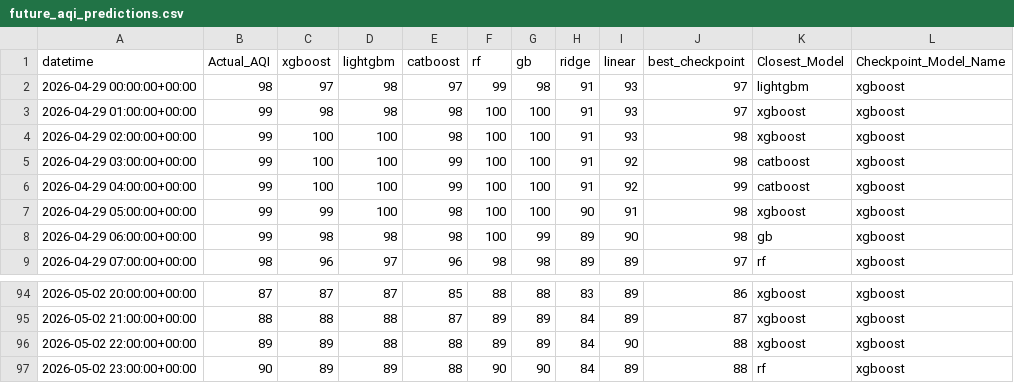
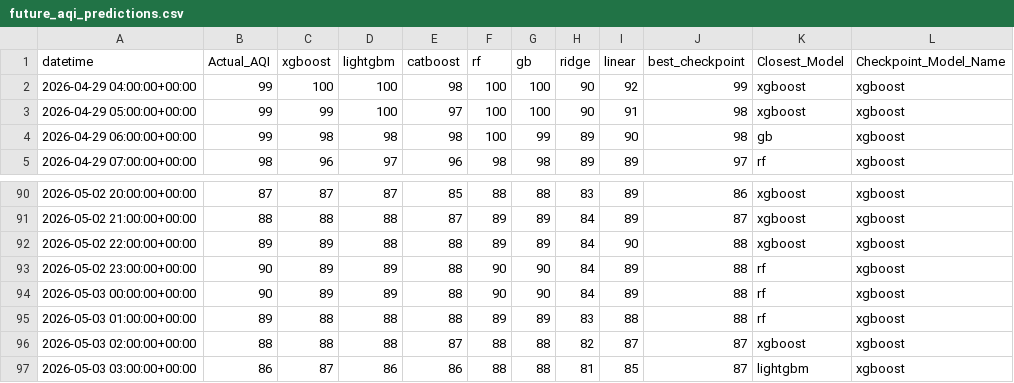
Before and after one commit to Yusra-Munawwar/AQI_Prediction, a CSV file: data/future_aqi_predictions.csv, drawn as a sheet; only a part is shown, gaps mark what is left out.

```diff
--- a/data/future_aqi_predictions.csv
+++ b/data/future_aqi_predictions.csv
@@ -1,8 +1,4 @@
 datetime,Actual_AQI,xgboost,lightgbm,catboost,rf,gb,ridge,linear,best_checkpoint,Closest_Model,Checkpoint_Model_Name
-2026-04-29 00:00:00+00:00,98,97,98,97,99,98,91,93,97,lightgbm,xgboost
-2026-04-29 01:00:00+00:00,99,98,98,98,100,100,91,93,97,xgboost,xgboost
-2026-04-29 02:00:00+00:00,99,100,100,98,100,100,91,93,98,xgboost,xgboost
-2026-04-29 03:00:00+00:00,99,100,100,99,100,100,91,92,98,catboost,xgboost
-2026-04-29 04:00:00+00:00,99,100,100,99,100,100,91,92,99,catboost,xgboost
-2026-04-29 05:00:00+00:00,99,99,100,98,100,100,90,91,98,xgboost,xgboost
+2026-04-29 04:00:00+00:00,99,100,100,98,100,100,90,92,99,xgboost,xgboost
+2026-04-29 05:00:00+00:00,99,99,100,97,100,100,90,91,98,xgboost,xgboost
 2026-04-29 06:00:00+00:00,99,98,98,98,100,99,89,90,98,gb,xgboost
@@ -97 +93,5 @@ datetime,Actual_AQI,xgboost,lightgbm,catboost,rf,gb,ridge,linear,best_checkpoint
 2026-05-02 23:00:00+00:00,90,89,89,88,90,90,84,89,88,rf,xgboost
+2026-05-03 00:00:00+00:00,90,89,89,88,90,90,84,89,88,rf,xgboost
+2026-05-03 01:00:00+00:00,89,88,88,88,89,89,83,88,88,rf,xgboost
+2026-05-03 02:00:00+00:00,88,88,88,87,88,88,82,87,87,xgboost,xgboost
+2026-05-03 03:00:00+00:00,86,87,86,86,88,88,81,85,87,lightgbm,xgboost
```
Also changed, not shown: data/future_prediction_comparison.csv, 13 other files.
